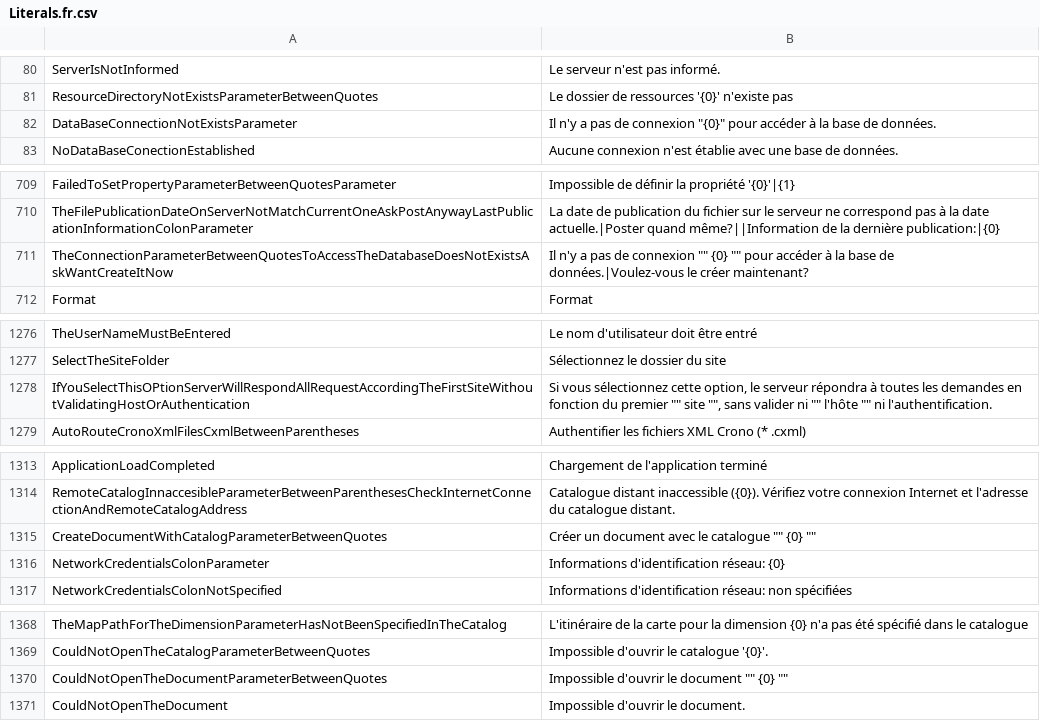
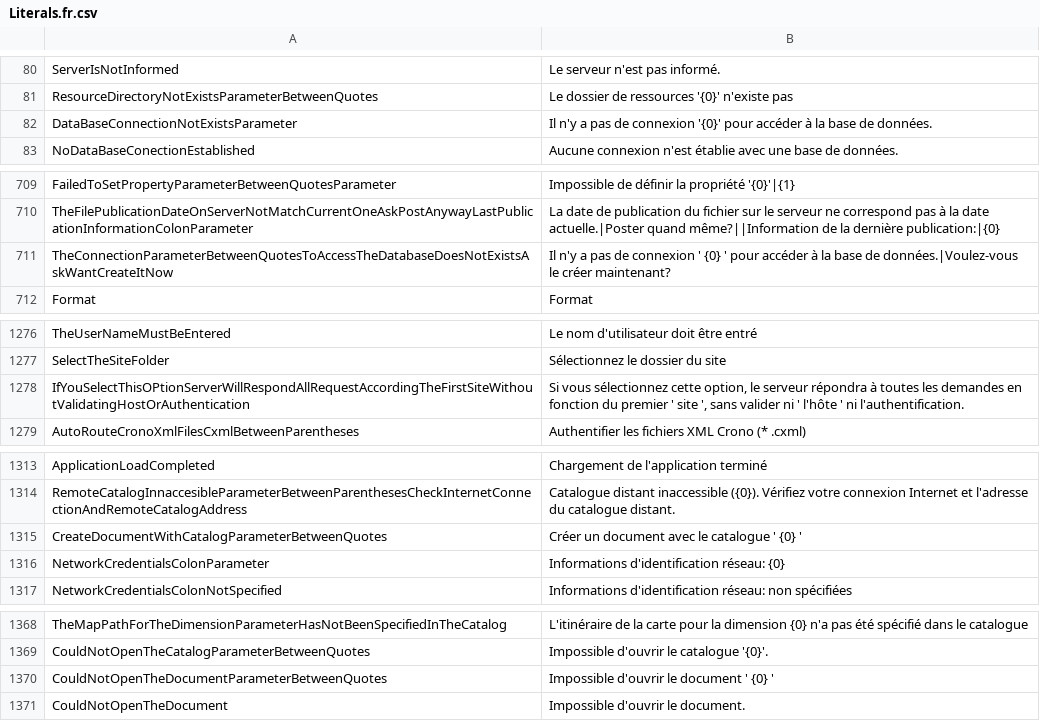
Before and after one commit to bifacil/CronoSupport, a CSV file: Lang/Literals.fr.csv, drawn as a sheet; only a part is shown, gaps mark what is left out; the diff covers the shown part only.

```diff
--- a/Lang/Literals.fr.csv
+++ b/Lang/Literals.fr.csv
@@ -81,3 +81,3 @@ ServerIsNotInformed;Le serveur n'est pas informé.
 ResourceDirectoryNotExistsParameterBetweenQuotes;Le dossier de ressources '{0}' n'existe pas
-DataBaseConnectionNotExistsParameter;Il n'y a pas de connexion "{0}" pour accéder à la base de données.
+DataBaseConnectionNotExistsParameter;Il n'y a pas de connexion '{0}' pour accéder à la base de données.
 NoDataBaseConectionEstablished;Aucune connexion n'est établie avec une base de données.
@@ -710,3 +710,3 @@ FailedToSetPropertyParameterBetweenQuotesParameter;Impossible de définir la pro
 TheFilePublicationDateOnServerNotMatchCurrentOneAskPostAnywayLastPublicationInformationColonParameter;La date de publication du fichier sur le serveur ne correspond pas à la date actuelle.|Poster quand même?||Information de la dernière publication:|{0}
-TheConnectionParameterBetweenQuotesToAccessTheDatabaseDoesNotExistsAskWantCreateItNow;Il n'y a pas de connexion "" {0} "" pour accéder à la base de données.|Voulez-vous le créer maintenant?
+TheConnectionParameterBetweenQuotesToAccessTheDatabaseDoesNotExistsAskWantCreateItNow;Il n'y a pas de connexion ' {0} ' pour accéder à la base de données.|Voulez-vous le créer maintenant?
 Format;Format
@@ -1277,3 +1277,3 @@ TheUserNameMustBeEntered;Le nom d'utilisateur doit être entré
 SelectTheSiteFolder;Sélectionnez le dossier du site
-IfYouSelectThisOPtionServerWillRespondAllRequestAccordingTheFirstSiteWithoutValidatingHostOrAuthentication;Si vous sélectionnez cette option, le serveur répondra à toutes les demandes en fonction du premier "" site "", sans valider ni "" l'hôte "" ni l'authentification.
+IfYouSelectThisOPtionServerWillRespondAllRequestAccordingTheFirstSiteWithoutValidatingHostOrAuthentication;Si vous sélectionnez cette option, le serveur répondra à toutes les demandes en fonction du premier ' site ', sans valider ni ' l'hôte ' ni l'authentification.
 AutoRouteCronoXmlFilesCxmlBetweenParentheses;Authentifier les fichiers XML Crono (* .cxml)
@@ -1314,3 +1314,3 @@ ApplicationLoadCompleted;Chargement de l'application terminé
 RemoteCatalogInnaccesibleParameterBetweenParenthesesCheckInternetConnectionAndRemoteCatalogAddress;Catalogue distant inaccessible ({0}). Vérifiez votre connexion Internet et l'adresse du catalogue distant.
-CreateDocumentWithCatalogParameterBetweenQuotes;Créer un document avec le catalogue "" {0} ""
+CreateDocumentWithCatalogParameterBetweenQuotes;Créer un document avec le catalogue ' {0} '
 NetworkCredentialsColonParameter;Informations d'identification réseau: {0}
@@ -1369,3 +1369,3 @@ TheMapPathForTheDimensionParameterHasNotBeenSpecifiedInTheCatalog;L'itinéraire
 CouldNotOpenTheCatalogParameterBetweenQuotes;Impossible d'ouvrir le catalogue '{0}'.
-CouldNotOpenTheDocumentParameterBetweenQuotes;Impossible d'ouvrir le document "" {0} ""
+CouldNotOpenTheDocumentParameterBetweenQuotes;Impossible d'ouvrir le document ' {0} '
 CouldNotOpenTheDocument;Impossible d'ouvrir le document.
```
Also changed, not shown: 2 edited cells elsewhere in this file, Lang/Literals.ca.csv, Lang/Literals.de.csv, 4 other files.
